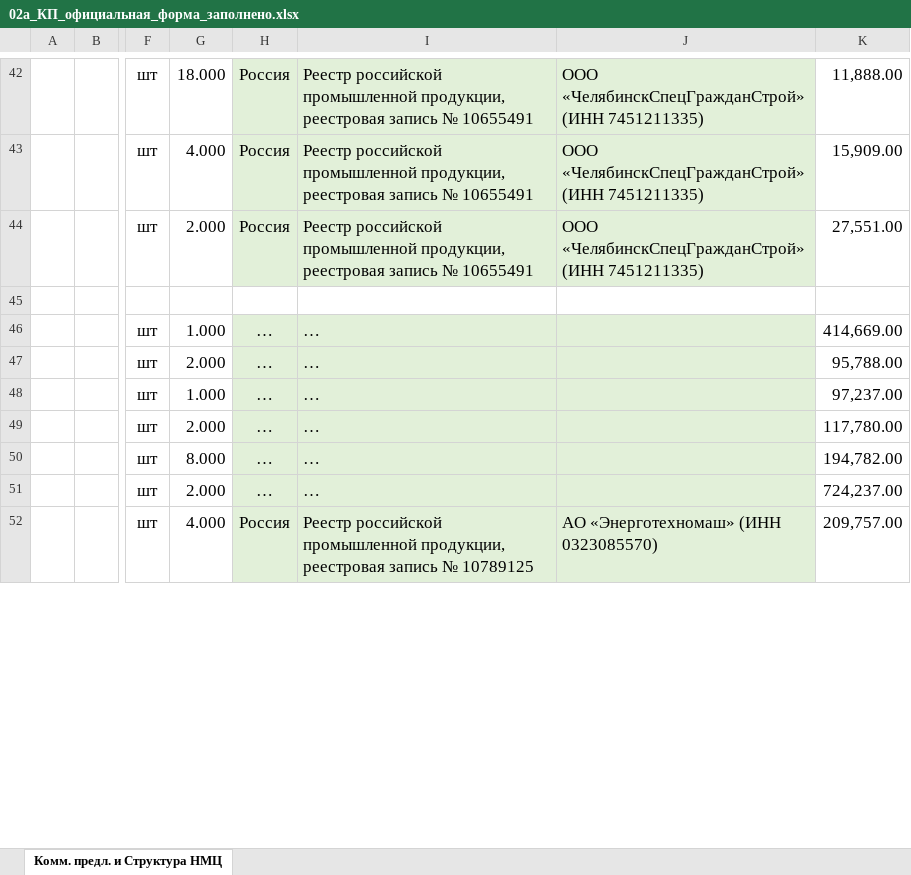
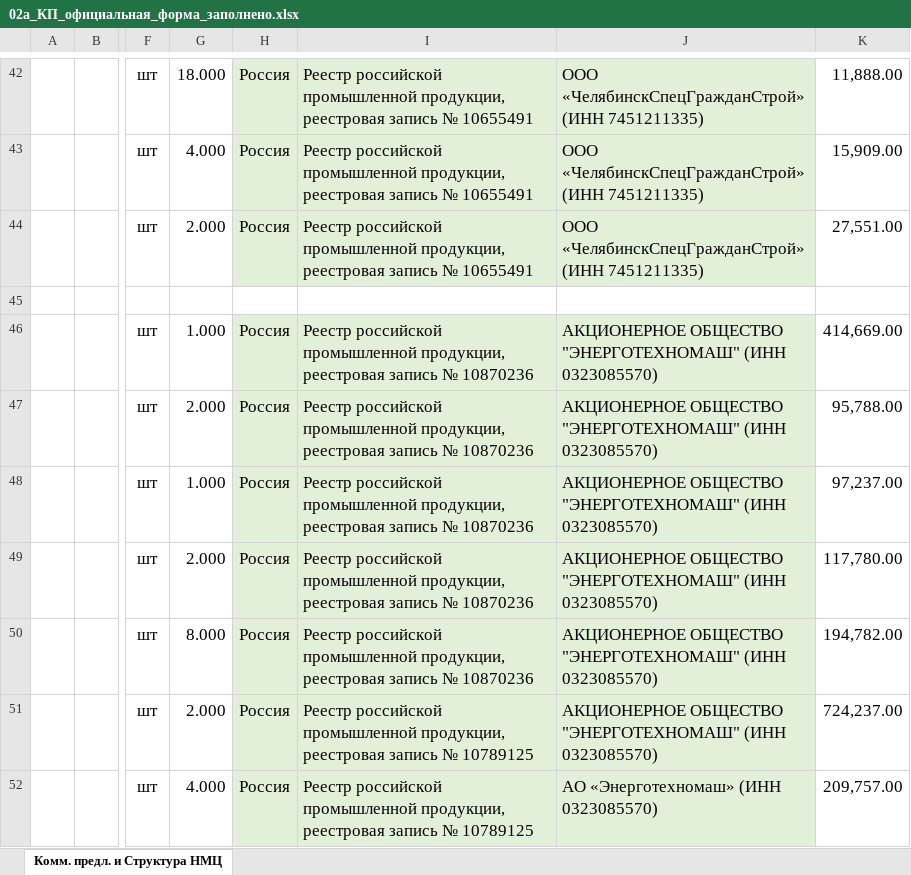
Before and after one commit to arorlov93/Tender-RUS-, an Excel workbook: KAMCHATKA_ZAYAVKA/02a_КП_официальная_форма_заполнено.xlsx, sheet Комм. предл. и Структура НМЦ, drawn as a sheet; only a part is shown, gaps mark what is left out; values as stored, in another font and other column widths than the file's, no borders; the diff covers the shown part only; the diff names each change by its address in the sheet, - before the commit and + after, or states it on an @@ line.

```diff
--- a/KAMCHATKA_ZAYAVKA/02a_КП_официальная_форма_заполнено.xlsx (sheet Комм. предл. и Структура НМЦ)
+++ b/KAMCHATKA_ZAYAVKA/02a_КП_официальная_форма_заполнено.xlsx (sheet Комм. предл. и Структура НМЦ)
-H46:H51: …
+H46:H51: Россия
-I46:I50: …
+I46:I50: Реестр российской промышленной продукции, реестровая запись № 10870236
-J46:J51: (empty)
+J46:J51: АКЦИОНЕРНОЕ ОБЩЕСТВО "ЭНЕРГОТЕХНОМАШ" (ИНН 0323085570)
-I51: …
+I51: Реестр российской промышленной продукции, реестровая запись № 10789125
```
Also changed, not shown: 96 edited cells elsewhere in this sheet, 4 other files.
